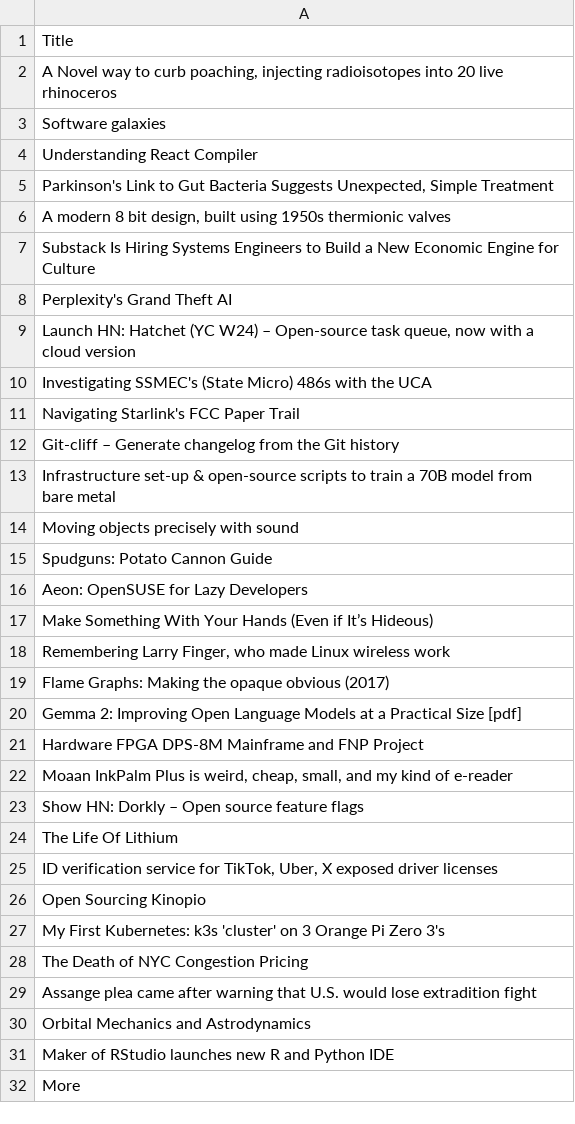
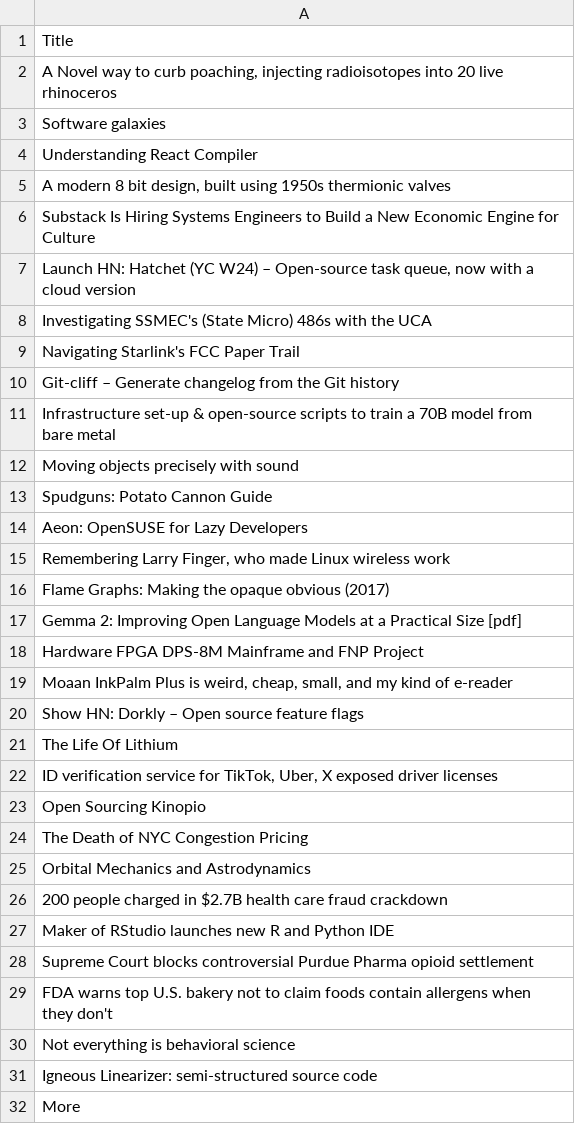
Before and after one commit to chaonanwang-zeal/scrape, a CSV file: hacker_news_titles.csv, drawn as a sheet; removed rows and columns are numbered as before the commit, all else as after; the diff names each change by its address in the sheet, - before the commit and + after, or states it on an @@ line.

```diff
--- a/hacker_news_titles.csv
+++ b/hacker_news_titles.csv
-row 5: Parkinson's Link to Gut Bacteria Suggests Unexpected, Simple Treatment
-row 8: Perplexity's Grand Theft AI
-row 17: Make Something With Your Hands (Even if It’s Hideous)
-row 27: My First Kubernetes: k3s 'cluster' on 3 Orange Pi Zero 3's
-row 29: Assange plea came after warning that U.S. would lose extradition fight
+row 26: 200 people charged in $2.7B health care fraud crackdown
+row 28: Supreme Court blocks controversial Purdue Pharma opioid settlement
+row 29: FDA warns top U.S. bakery not to claim foods contain allergens when they don't
+row 30: Not everything is behavioral science
+row 31: Igneous Linearizer: semi-structured source code
```
